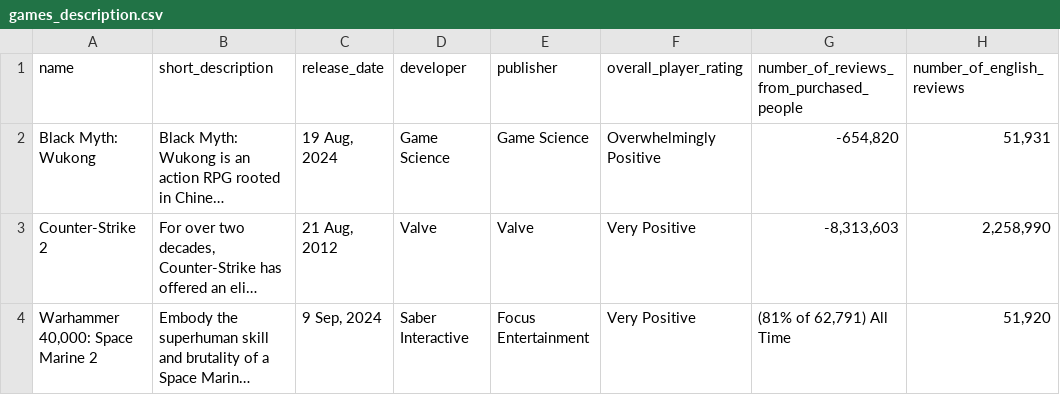
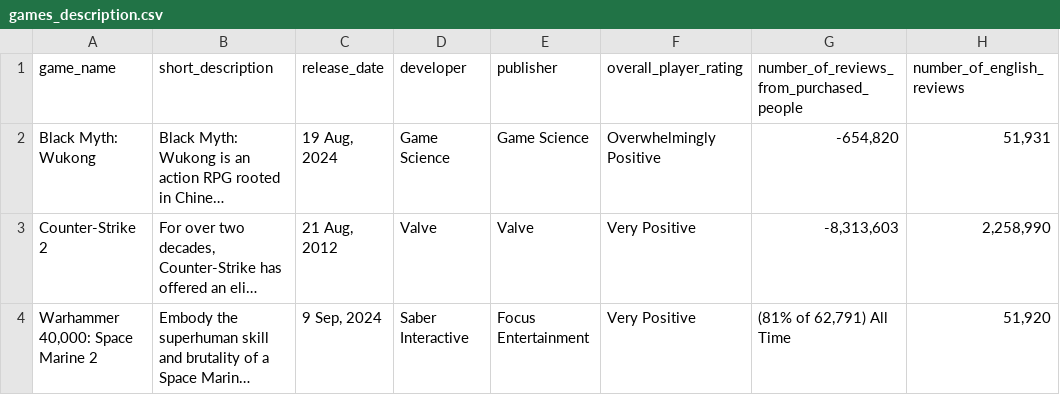
Before and after one commit to ehre0004/cst8911-midterm-project, a CSV file: CSVSteamFiles/games_description.csv, drawn as a sheet; only a part is shown; long unchanged cells end in …; the diff names each change by its address in the sheet, - before the commit and + after, or states it on an @@ line.

Commit message:
Changed The tables (again)
I put common denominator The Join should be at game_name

```diff
--- a/CSVSteamFiles/games_description.csv
+++ b/CSVSteamFiles/games_description.csv
-A1: name
+A1: game_name
```
Also changed, not shown: 2 other files.
